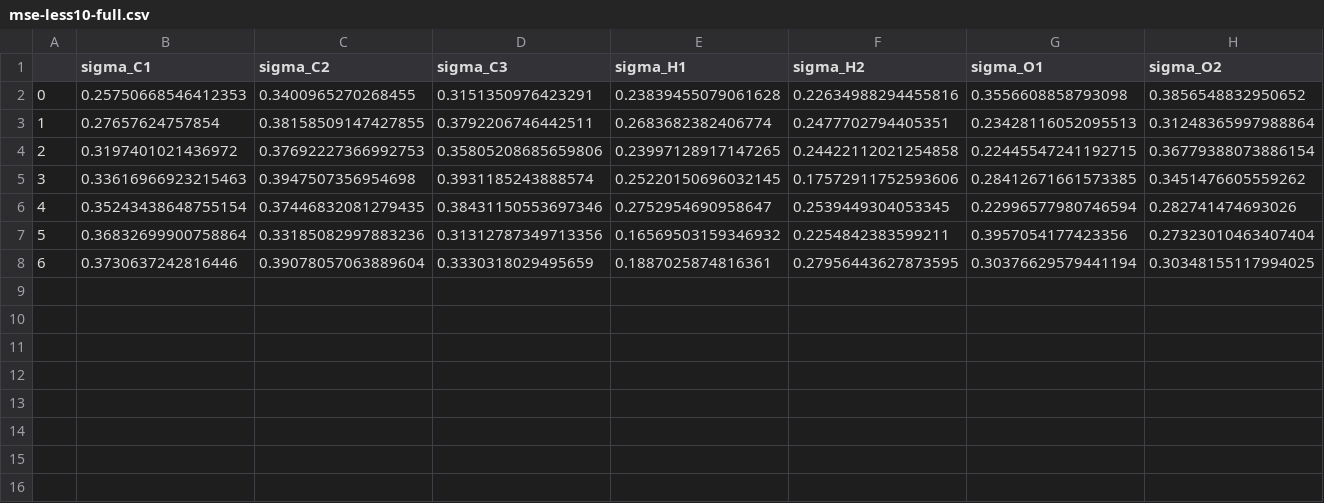
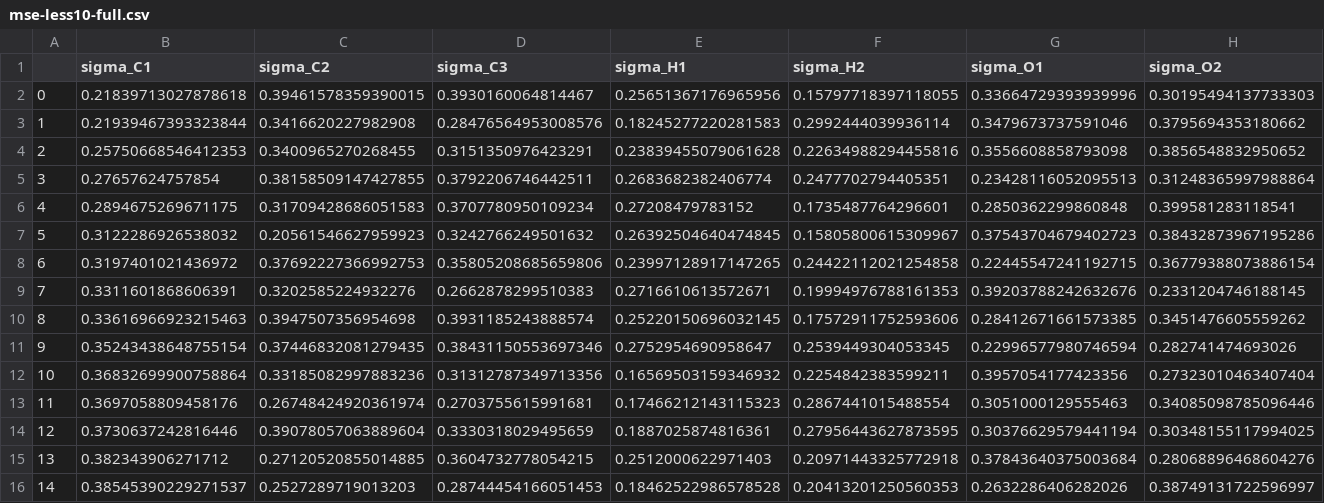
Before and after one commit to MaginnGroup/ES-FFO-Public, a CSV file: Build_GPs/analysis/DEC/ld_iters/mse-less10-full.csv, drawn as a sheet; only a part is shown; addresses are those after the commit; rows hold the shown columns only; the diff names each change by its address in the sheet, - before the commit and + after, or states it on an @@ line.

Commit message:
Added iter 3 results

```diff
--- a/Build_GPs/analysis/DEC/ld_iters/mse-less10-full.csv
+++ b/Build_GPs/analysis/DEC/ld_iters/mse-less10-full.csv
+row 2: 0 | 0.21839713027878618 | 0.39461578359390015 | 0.3930160064814467 | 0.25651367176965956 | 0.15797718397118055 | 0.33664729393939996 | 0.30195494137733303
+row 3: 1 | 0.21939467393323844 | 0.3416620227982908 | 0.28476564953008576 | 0.18245277220281583 | 0.2992444039936114 | 0.3479673737591046 | 0.3795694353180662
@@ column A renumbered between rows 4 and 14 @@
+row 6: 4 | 0.2894675269671175 | 0.31709428686051583 | 0.3707780950109234 | 0.27208479783152 | 0.1735487764296601 | 0.2850362299860848 | 0.399581283118541
+row 7: 5 | 0.3122286926538032 | 0.20561546627959923 | 0.3242766249501632 | 0.26392504640474845 | 0.15805800615309967 | 0.37543704679402723 | 0.38432873967195286
+row 9: 7 | 0.3311601868606391 | 0.3202585224932276 | 0.2662878299510383 | 0.2716610613572671 | 0.19994976788161353 | 0.39203788242632676 | 0.2331204746188145
+row 13: 11 | 0.3697058809458176 | 0.26748424920361974 | 0.2703755615991681 | 0.17466212143115323 | 0.2867441015488554 | 0.3051000129555463 | 0.34085098785096446
+row 15: 13 | 0.382343906271712 | 0.27120520855014885 | 0.3604732778054215 | 0.2512000622971403 | 0.20971443325772918 | 0.37843640375003684 | 0.28068896468604276
+row 16: 14 | 0.38545390229271537 | 0.2527289719013203 | 0.28744454166051453 | 0.18462522986578528 | 0.20413201250560353 | 0.2632286406282026 | 0.38749131722596997
```
Also changed, not shown: Build_GPs/analysis/DEC/ld_iters/mse-less10-real.csv, Build_GPs/analysis/DEC/ld_iters/mse-less10.csv, 23 other files.
